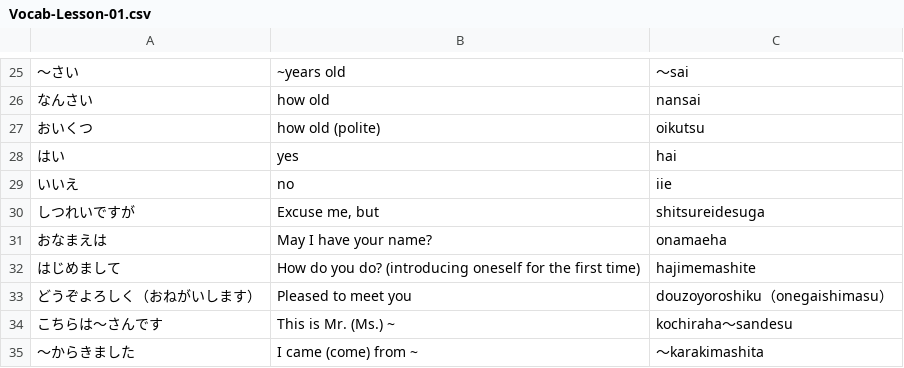
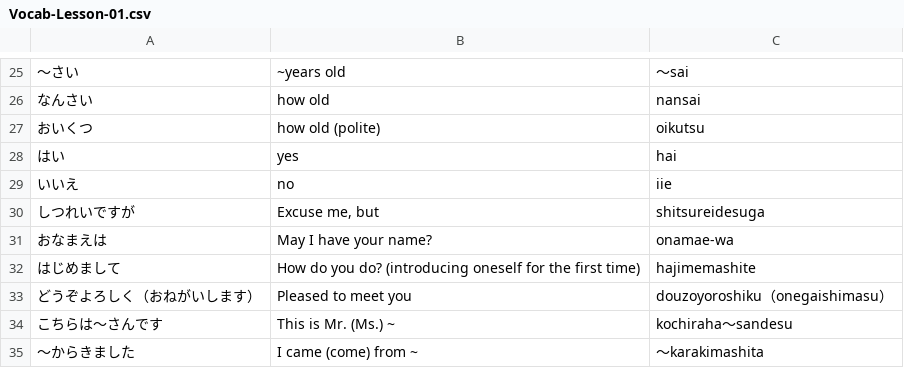
Before and after one commit to ishafayetul/N5-Vocab-Japanese, a CSV file: vocab_decks/Vocab-Lesson-01.csv, drawn as a sheet; only a part is shown, gaps mark what is left out.

Commit message:
Audio Updated

```diff
--- a/vocab_decks/Vocab-Lesson-01.csv
+++ b/vocab_decks/Vocab-Lesson-01.csv
@@ -30,3 +30,3 @@
 しつれいですが,"Excuse me, but",shitsureidesuga
-おなまえは,May I have your name?,onamaeha
+おなまえは,May I have your name?,onamae-wa
 はじめまして,How do you do? (introducing oneself for the first time),hajimemashite
```
